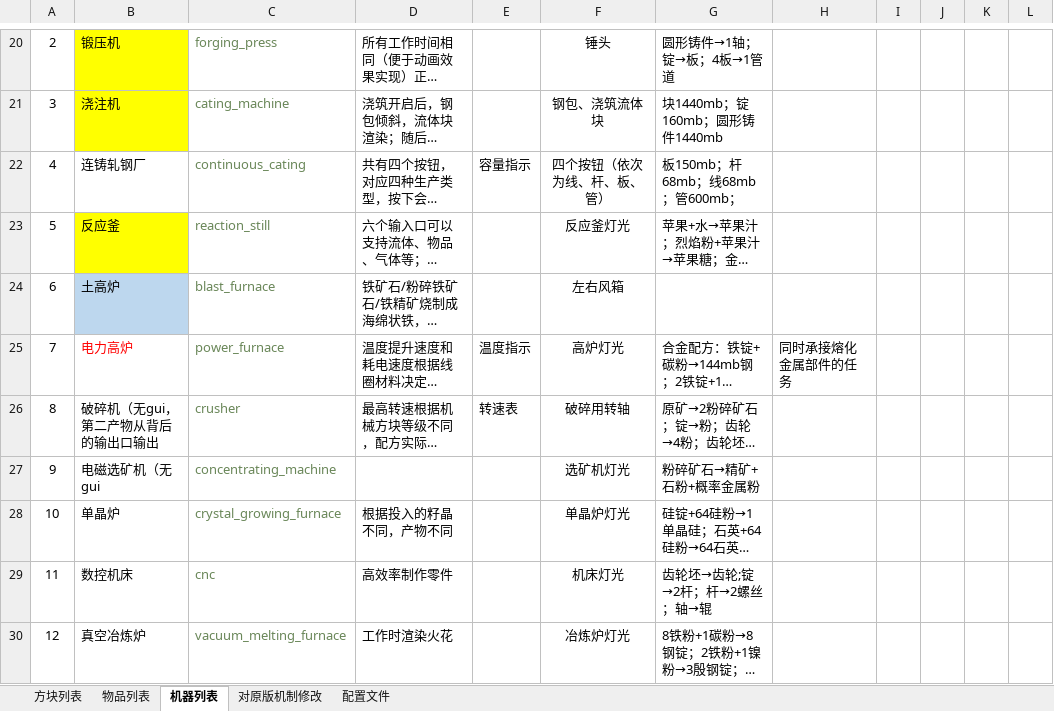
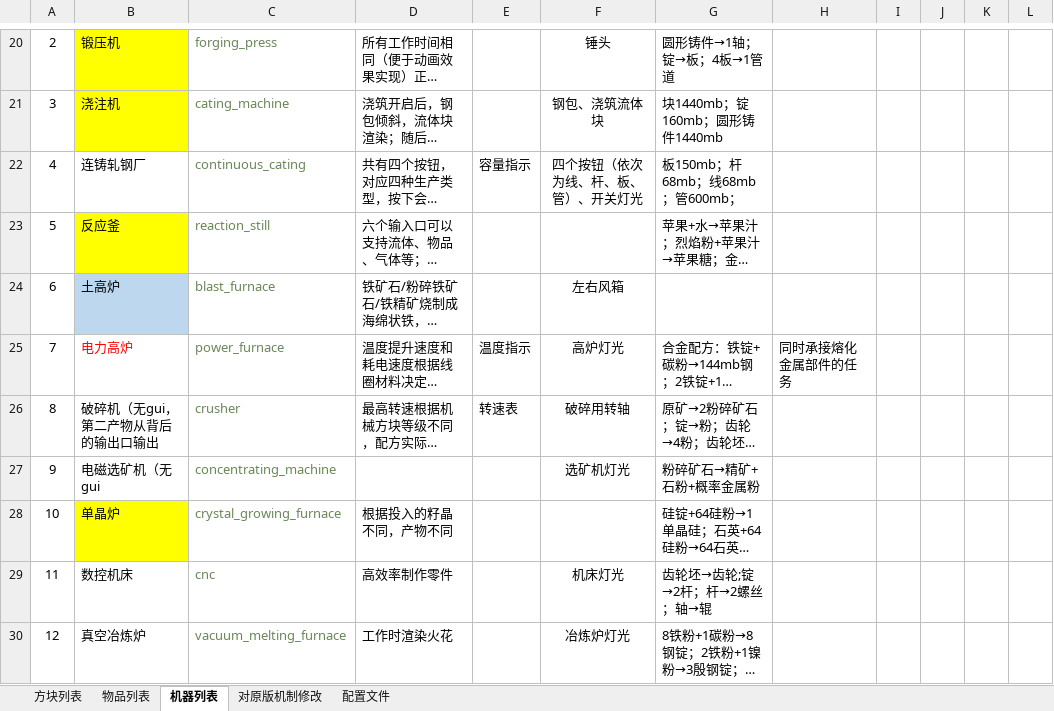
Before and after one commit to M-F-R-F/micro_machinery, an Excel workbook: 参考/资料/企划20200806.xlsx, sheet 机器列表, drawn as a sheet; only a part is shown, gaps mark what is left out; long unchanged cells end in …; values as stored, in another font and other column widths than the file's, no borders; the diff names each change by its address in the sheet, - before the commit and + after, or states it on an @@ line.

Commit message:
2021.8.1 20.24 for crystal_growing_furnace

```diff
--- a/参考/资料/企划20200806.xlsx (sheet 机器列表)
+++ b/参考/资料/企划20200806.xlsx (sheet 机器列表)
-F22: 四个按钮（依次为线、杆、板、管）
+F22: 四个按钮（依次为线、杆、板、管）、开关灯光
-F23: 反应釜灯光
+F23: (empty)
-B28 fill: none
+B28 fill: #FFFF00
-F28: 单晶炉灯光
+F28: (empty)
```
